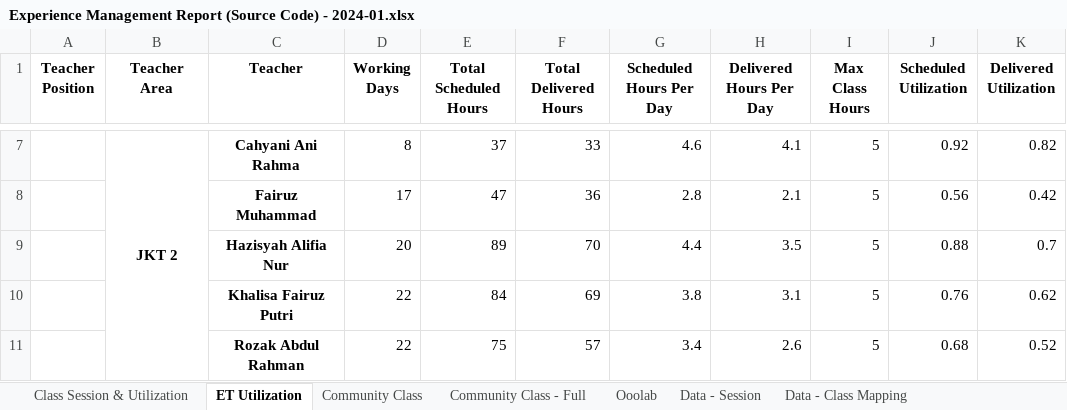
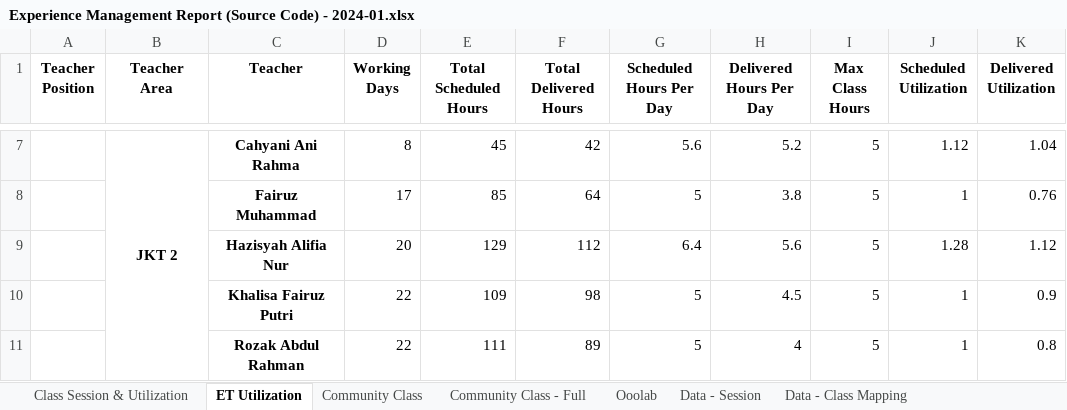
Before and after one commit to danjelito/wse-exp-manag-report, an Excel workbook: output/Experience Management Report (Source Code) - 2024-01.xlsx, sheet ET Utilization, drawn as a sheet; only a part is shown, gaps mark what is left out; values as stored, in another font and other column widths than the file's, no borders; the diff covers the shown part only; the diff names each change by its address in the sheet, - before the commit and + after, or states it on an @@ line.

```diff
--- a/output/Experience Management Report (Source Code) - 2024-01.xlsx (sheet ET Utilization)
+++ b/output/Experience Management Report (Source Code) - 2024-01.xlsx (sheet ET Utilization)
-E7 (Total Scheduled Hours): 37
+E7 (Total Scheduled Hours): 45
-F7 (Total Delivered Hours): 33
+F7 (Total Delivered Hours): 42
-G7 (Scheduled Hours Per Day): 4.6
+G7 (Scheduled Hours Per Day): 5.6
-H7 (Delivered Hours Per Day): 4.1
+H7 (Delivered Hours Per Day): 5.2
-J7 (Scheduled Utilization): 0.92
+J7 (Scheduled Utilization): 1.12
-K7 (Delivered Utilization): 0.82
+K7 (Delivered Utilization): 1.04
-E8 (Total Scheduled Hours): 47
+E8 (Total Scheduled Hours): 85
-F8 (Total Delivered Hours): 36
+F8 (Total Delivered Hours): 64
-G8 (Scheduled Hours Per Day): 2.8
+G8 (Scheduled Hours Per Day): 5
-H8 (Delivered Hours Per Day): 2.1
+H8 (Delivered Hours Per Day): 3.8
-J8 (Scheduled Utilization): 0.56
+J8 (Scheduled Utilization): 1
-K8 (Delivered Utilization): 0.42
+K8 (Delivered Utilization): 0.76
-E9 (Total Scheduled Hours): 89
+E9 (Total Scheduled Hours): 129
-F9 (Total Delivered Hours): 70
+F9 (Total Delivered Hours): 112
-G9 (Scheduled Hours Per Day): 4.4
+G9 (Scheduled Hours Per Day): 6.4
-H9 (Delivered Hours Per Day): 3.5
+H9 (Delivered Hours Per Day): 5.6
-J9 (Scheduled Utilization): 0.88
+J9 (Scheduled Utilization): 1.28
-K9 (Delivered Utilization): 0.7
+K9 (Delivered Utilization): 1.12
-E10 (Total Scheduled Hours): 84
+E10 (Total Scheduled Hours): 109
-F10 (Total Delivered Hours): 69
+F10 (Total Delivered Hours): 98
-G10 (Scheduled Hours Per Day): 3.8
+G10 (Scheduled Hours Per Day): 5
-H10 (Delivered Hours Per Day): 3.1
+H10 (Delivered Hours Per Day): 4.5
-J10 (Scheduled Utilization): 0.76
+J10 (Scheduled Utilization): 1
-K10 (Delivered Utilization): 0.62
+K10 (Delivered Utilization): 0.9
-E11 (Total Scheduled Hours): 75
+E11 (Total Scheduled Hours): 111
-F11 (Total Delivered Hours): 57
+F11 (Total Delivered Hours): 89
-G11 (Scheduled Hours Per Day): 3.4
+G11 (Scheduled Hours Per Day): 5
-H11 (Delivered Hours Per Day): 2.6
+H11 (Delivered Hours Per Day): 4
-J11 (Scheduled Utilization): 0.68
+J11 (Scheduled Utilization): 1
-K11 (Delivered Utilization): 0.52
+K11 (Delivered Utilization): 0.8
```
Also changed, not shown: 189 edited cells elsewhere in this sheet, sheet Data - Session, sheet Data - Class Mapping, sheet Class Session & Utilization, sheet Community Class - Full, sheet Ooolab, sheet Community Class, 3 other files.
